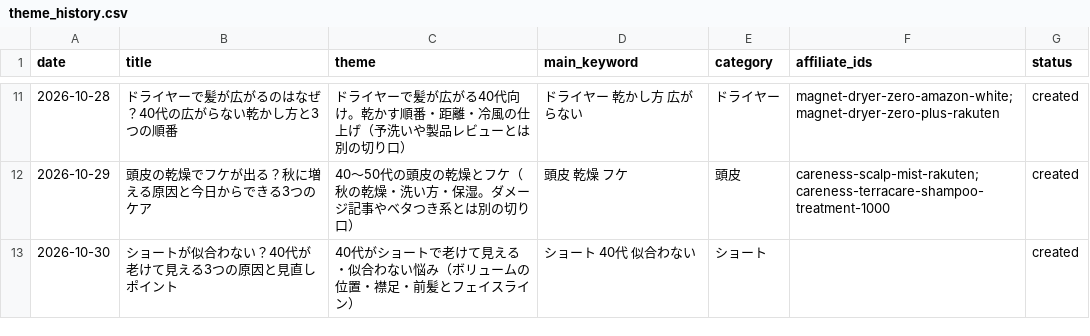
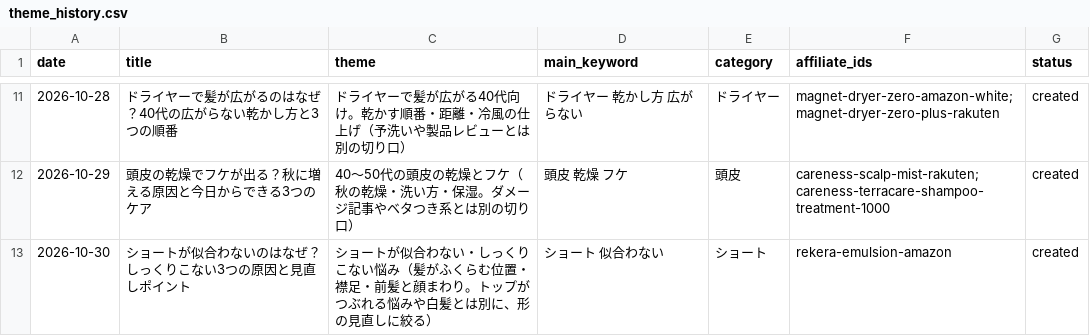
Before and after one commit to amityhair614-ops/amity-ameblo-daily, a CSV file: data/theme_history.csv, drawn as a sheet; only a part is shown, gaps mark what is left out.

```diff
--- a/data/theme_history.csv
+++ b/data/theme_history.csv
@@ -12,2 +12,2 @@ date,title,theme,main_keyword,category,affiliate_ids,status
 2026-10-29,頭皮の乾燥でフケが出る？秋に増える原因と今日からできる3つのケア,40〜50代の頭皮の乾燥とフケ（秋の乾燥・洗い方・保湿。ダメージ記事やベタつき系とは別の切り口）,頭皮 乾燥 フケ,頭皮,careness-scalp-mist-rakuten;careness-terracare-shampoo-treatment-1000,created
-2026-10-30,ショートが似合わない？40代が老けて見える3つの原因と見直しポイント,40代がショートで老けて見える・似合わない悩み（ボリュームの位置・襟足・前髪とフェイスライン）,ショート 40代 似合わない,ショート,,created
+2026-10-30,ショートが似合わないのはなぜ？しっくりこない3つの原因と見直しポイント,ショートが似合わない・しっくりこない悩み（髪がふくらむ位置・襟足・前髪と顔まわり。トップがつぶれる悩みや白髪とは別に、形の見直しに絞る）,ショート 似合わない,ショート,rekera-emulsion-amazon,created
```
Also changed, not shown: 8 other files.
